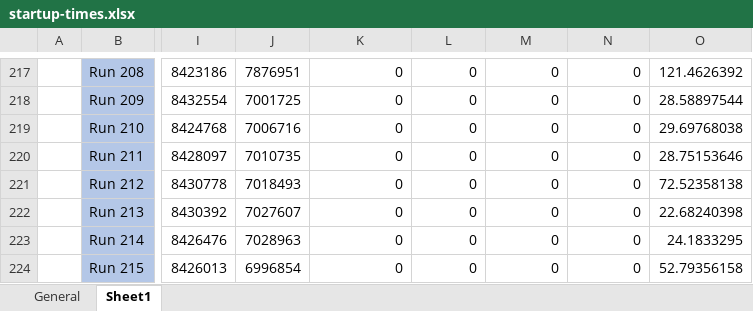
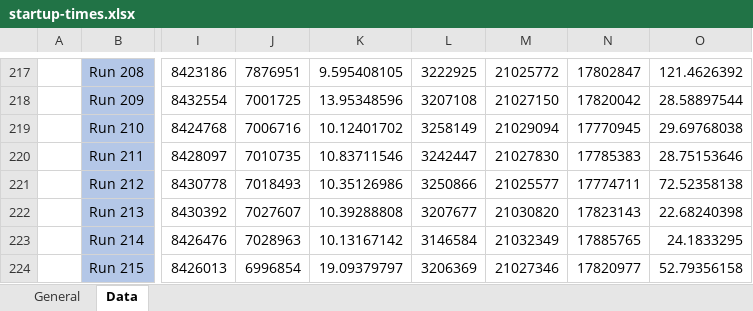
Before and after one commit to k8-scalar/incremental_policy_verification, an Excel workbook: Jasper Files/data experiment2/watcher startup data/startup-times.xlsx, sheet Data, drawn as a sheet; only a part is shown, gaps mark what is left out; values as stored, in another font and other column widths than the file's, no borders; charts and pictures not drawn; the diff covers the shown part only; the diff names each change by its address in the sheet, - before the commit and + after, or states it on an @@ line.

```diff
--- a/Jasper Files/data experiment2/watcher startup data/startup-times.xlsx (sheet Data)
+++ b/Jasper Files/data experiment2/watcher startup data/startup-times.xlsx (sheet Data)
-sheet tab: Sheet1
+sheet tab: Data
-K217: 0
+K217: 9.595408105
-L217: 0
+L217: 3222925
-M217: 0
+M217: 21025772
-N217: 0
+N217: 17802847
-K218: 0
+K218: 13.95348596
-L218: 0
+L218: 3207108
-M218: 0
+M218: 21027150
-N218: 0
+N218: 17820042
-K219: 0
+K219: 10.12401702
-L219: 0
+L219: 3258149
-M219: 0
+M219: 21029094
-N219: 0
+N219: 17770945
-K220: 0
+K220: 10.83711546
-L220: 0
+L220: 3242447
-M220: 0
+M220: 21027830
-N220: 0
+N220: 17785383
-K221: 0
+K221: 10.35126986
-L221: 0
+L221: 3250866
-M221: 0
+M221: 21025577
-N221: 0
+N221: 17774711
-K222: 0
+K222: 10.39288808
-L222: 0
+L222: 3207677
-M222: 0
+M222: 21030820
-N222: 0
+N222: 17823143
-K223: 0
+K223: 10.13167142
-L223: 0
+L223: 3146584
-M223: 0
+M223: 21032349
-N223: 0
+N223: 17885765
-K224: 0
+K224: 19.09379797
-L224: 0
+L224: 3206369
-M224: 0
+M224: 21027346
-N224: 0
+N224: 17820977
```
Also changed, not shown: 4 added rows and 1199 edited cells elsewhere in this sheet, charts or pictures, Jasper Files/data experiment1/comparison-events.xlsx, Jasper Files/data experiment2/event analyse data/conflict-detection.xlsx, 34 other files.
